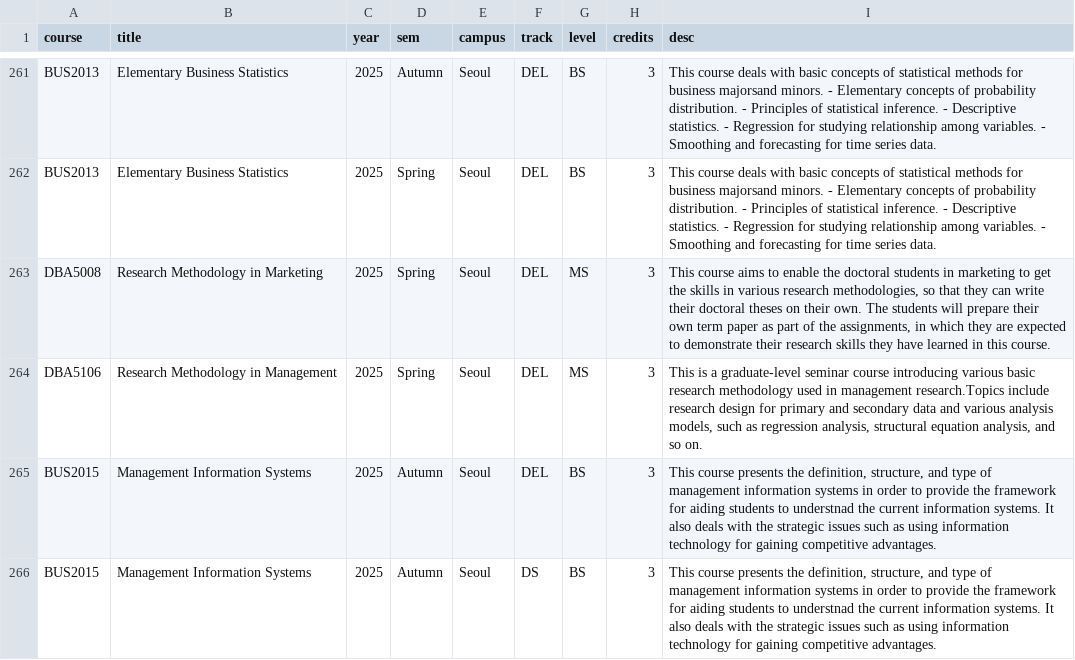
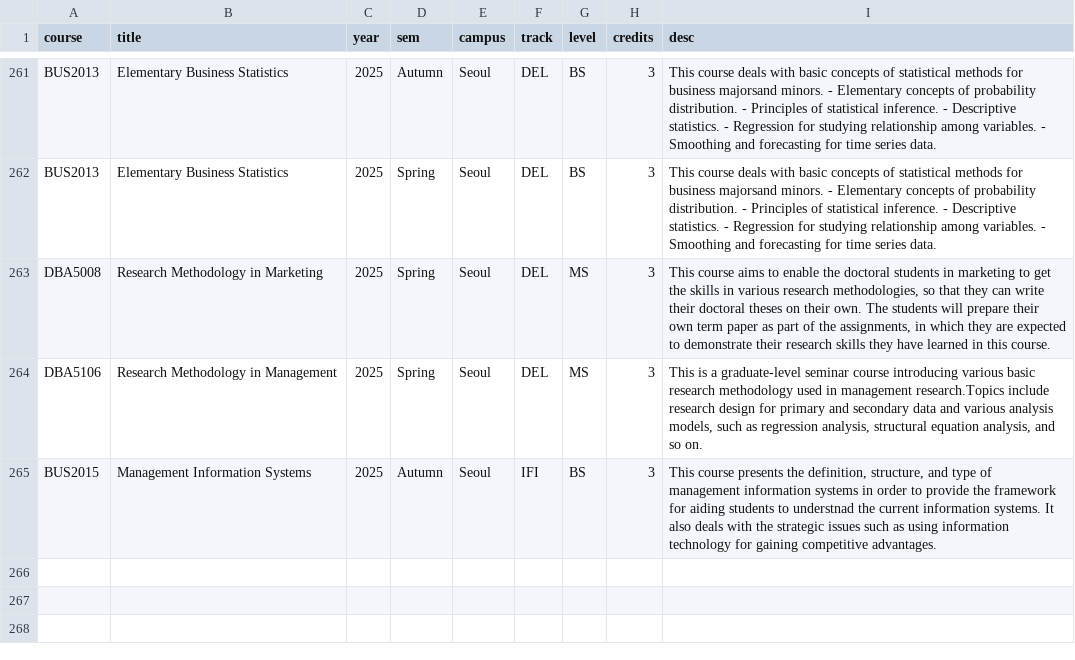
Before and after one commit to changkyuchoi/UiOIFI-SKKU, a CSV file: courses2025_cleaned.csv, drawn as a sheet; only a part is shown, gaps mark what is left out.

```diff
--- a/courses2025_cleaned.csv
+++ b/courses2025_cleaned.csv
@@ -264,3 +264,2 @@
 "DBA5106","Research Methodology in Management","2025","Spring","Seoul","DEL","MS","3","This is a graduate-level seminar course introducing various basic research methodology used in management research.Topics include research design for primary and secondary data and various analysis models, such as regression analysis, structural equation analysis, and so on."
-"BUS2015","Management Information Systems","2025","Autumn","Seoul","DEL","BS","3","This course presents the definition, structure, and type of management information systems in order to provide the framework for aiding students to understnad the current information systems. It also deals with the strategic issues such as using information technology for gaining competitive advantages."
-"BUS2015","Management Information Systems","2025","Autumn","Seoul","DS","BS","3","This course presents the definition, structure, and type of management information systems in order to provide the framework for aiding students to understnad the current information systems. It also deals with the strategic issues such as using information technology for gaining competitive advantages."
+"BUS2015","Management Information Systems","2025","Autumn","Seoul","IFI","BS","3","This course presents the definition, structure, and type of management information systems in order to provide the framework for aiding students to understnad the current information systems. It also deals with the strategic issues such as using information technology for gaining competitive advantages."
```
Also changed, not shown: courses2025.csv.
